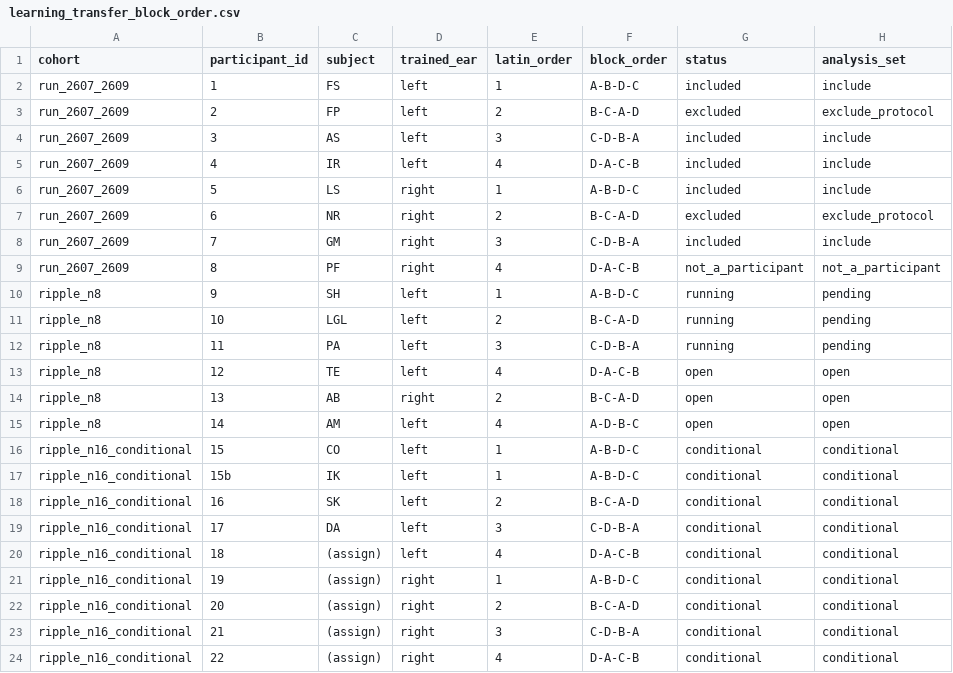
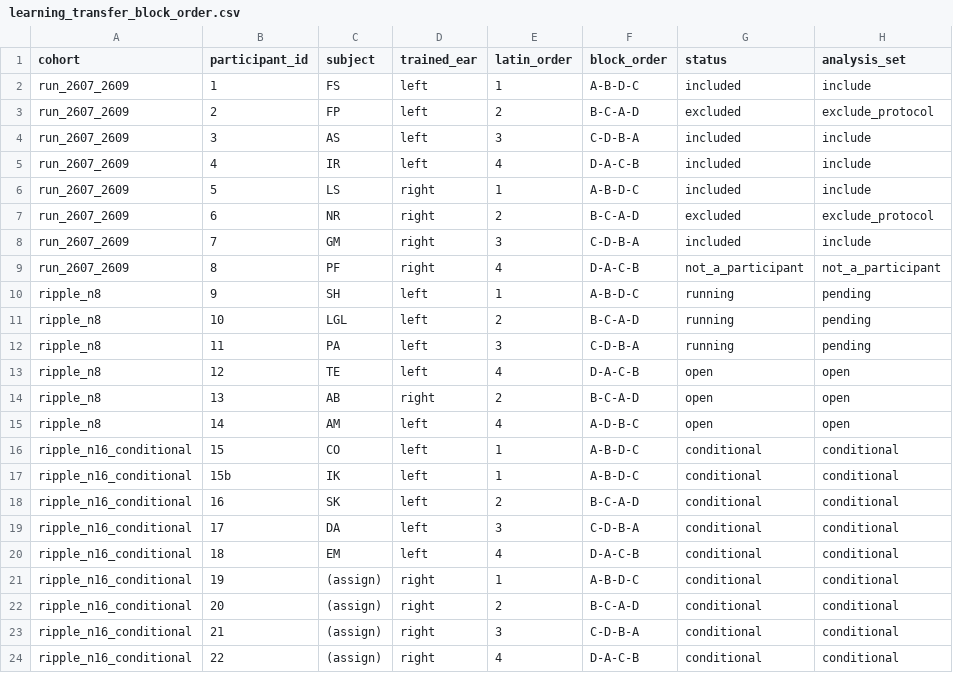
Before and after one commit to pfriedrich-hub/hrtf_relearning, a CSV file: hrtf_relearning/experiment/protocols/learning_transfer/learning_transfer_block_order.csv, drawn as a sheet; only a part is shown; the diff names each change by its address in the sheet, - before the commit and + after, or states it on an @@ line.

Commit message:
add experiment data (VR Lab)

```diff
--- a/hrtf_relearning/experiment/protocols/learning_transfer/learning_transfer_block_order.csv
+++ b/hrtf_relearning/experiment/protocols/learning_transfer/learning_transfer_block_order.csv
-C20 (subject): (assign)
+C20 (subject): EM
```
Also changed, not shown: 44 other files.
